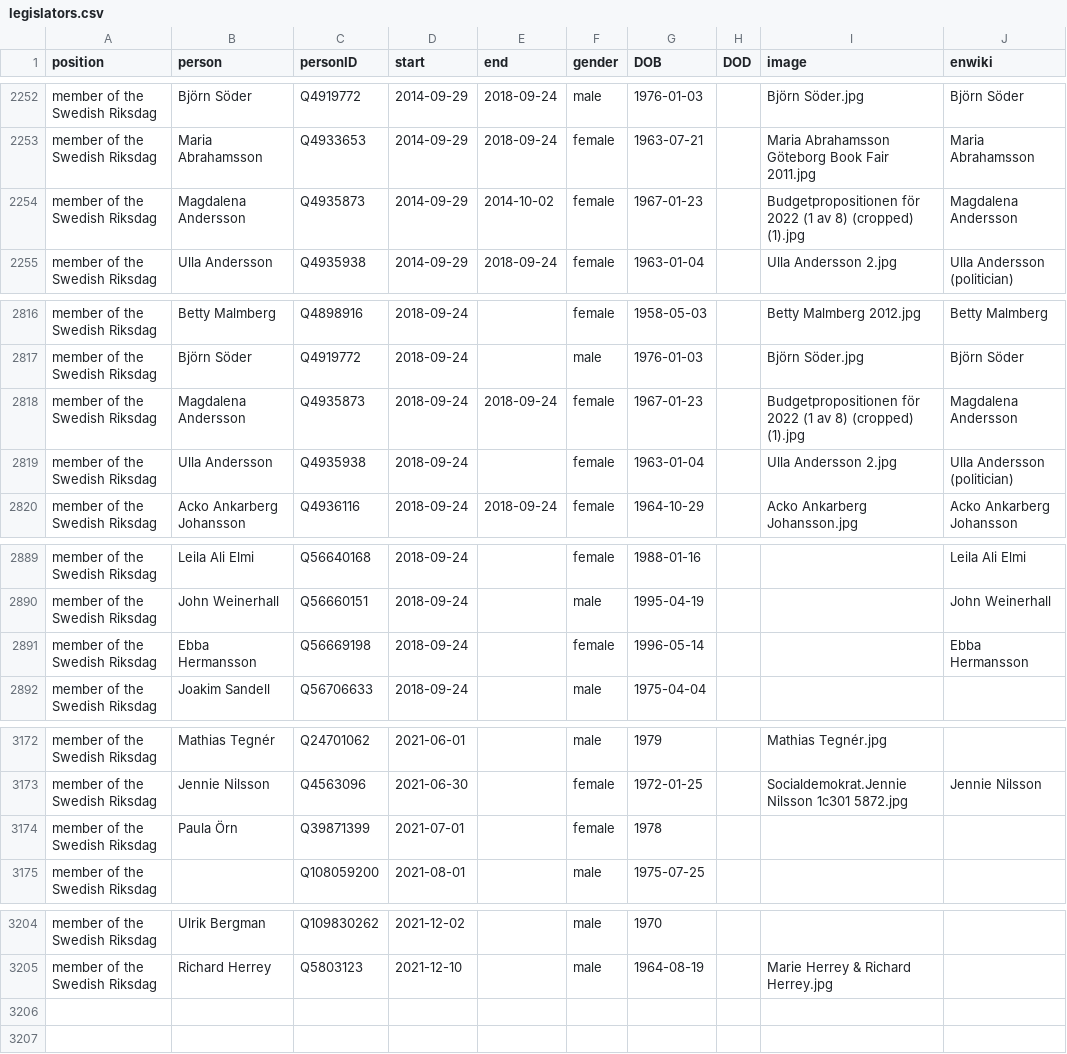
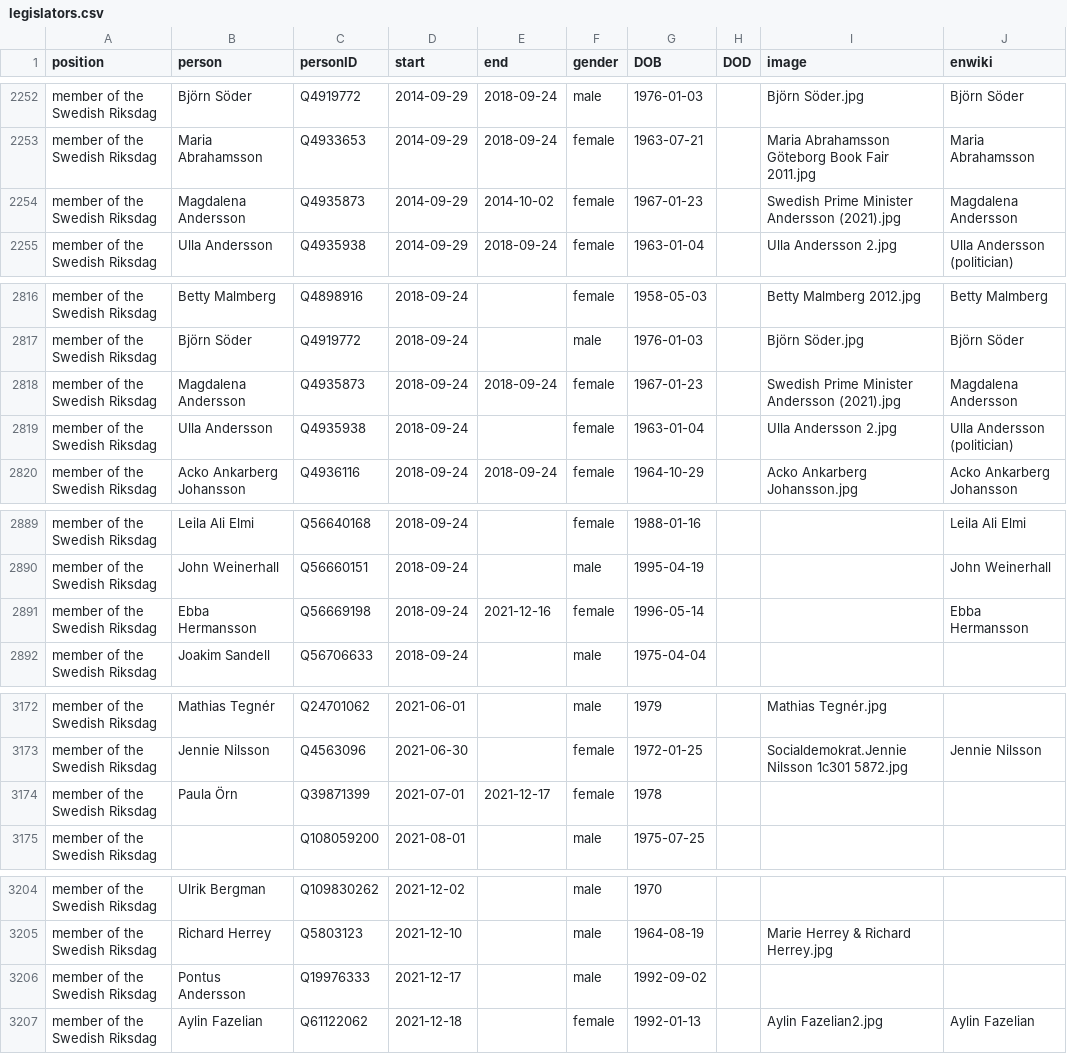
Before and after one commit to every-politician-scrapers/sweden-cabinet, a CSV file: html/legislators.csv, drawn as a sheet; only a part is shown, gaps mark what is left out.

```diff
--- a/html/legislators.csv
+++ b/html/legislators.csv
@@ -2253,3 +2253,3 @@ member of the Swedish Riksdag,Björn Söder,Q4919772,2014-09-29,2018-09-24,male,
 member of the Swedish Riksdag,Maria Abrahamsson,Q4933653,2014-09-29,2018-09-24,female,1963-07-21,,Maria Abrahamsson Göteborg Book Fair 2011.jpg,Maria Abrahamsson
-member of the Swedish Riksdag,Magdalena Andersson,Q4935873,2014-09-29,2014-10-02,female,1967-01-23,,Budgetpropositionen för 2022 (1 av 8) (cropped) (1).jpg,Magdalena Andersson
+member of the Swedish Riksdag,Magdalena Andersson,Q4935873,2014-09-29,2014-10-02,female,1967-01-23,,Swedish Prime Minister Andersson (2021).jpg,Magdalena Andersson
 member of the Swedish Riksdag,Ulla Andersson,Q4935938,2014-09-29,2018-09-24,female,1963-01-04,,Ulla Andersson 2.jpg,Ulla Andersson (politician)
@@ -2817,3 +2817,3 @@ member of the Swedish Riksdag,Betty Malmberg,Q4898916,2018-09-24,,female,1958-05
 member of the Swedish Riksdag,Björn Söder,Q4919772,2018-09-24,,male,1976-01-03,,Björn Söder.jpg,Björn Söder
-member of the Swedish Riksdag,Magdalena Andersson,Q4935873,2018-09-24,2018-09-24,female,1967-01-23,,Budgetpropositionen för 2022 (1 av 8) (cropped) (1).jpg,Magdalena Andersson
+member of the Swedish Riksdag,Magdalena Andersson,Q4935873,2018-09-24,2018-09-24,female,1967-01-23,,Swedish Prime Minister Andersson (2021).jpg,Magdalena Andersson
 member of the Swedish Riksdag,Ulla Andersson,Q4935938,2018-09-24,,female,1963-01-04,,Ulla Andersson 2.jpg,Ulla Andersson (politician)
@@ -2890,3 +2890,3 @@ member of the Swedish Riksdag,Leila Ali Elmi,Q56640168,2018-09-24,,female,1988-0
 member of the Swedish Riksdag,John Weinerhall,Q56660151,2018-09-24,,male,1995-04-19,,,John Weinerhall
-member of the Swedish Riksdag,Ebba Hermansson,Q56669198,2018-09-24,,female,1996-05-14,,,Ebba Hermansson
+member of the Swedish Riksdag,Ebba Hermansson,Q56669198,2018-09-24,2021-12-16,female,1996-05-14,,,Ebba Hermansson
 member of the Swedish Riksdag,Joakim Sandell,Q56706633,2018-09-24,,male,1975-04-04,,,
@@ -3173,3 +3173,3 @@ member of the Swedish Riksdag,Mathias Tegnér,Q24701062,2021-06-01,,male,1979,,M
 member of the Swedish Riksdag,Jennie Nilsson,Q4563096,2021-06-30,,female,1972-01-25,,Socialdemokrat.Jennie Nilsson 1c301 5872.jpg,Jennie Nilsson
-member of the Swedish Riksdag,Paula Örn,Q39871399,2021-07-01,,female,1978,,,
+member of the Swedish Riksdag,Paula Örn,Q39871399,2021-07-01,2021-12-17,female,1978,,,
 member of the Swedish Riksdag,,Q108059200,2021-08-01,,male,1975-07-25,,,
@@ -3205 +3205,3 @@ member of the Swedish Riksdag,Ulrik Bergman,Q109830262,2021-12-02,,male,1970,,,
 member of the Swedish Riksdag,Richard Herrey,Q5803123,2021-12-10,,male,1964-08-19,,Marie Herrey & Richard Herrey.jpg,
+member of the Swedish Riksdag,Pontus Andersson,Q19976333,2021-12-17,,male,1992-09-02,,,
+member of the Swedish Riksdag,Aylin Fazelian,Q61122062,2021-12-18,,female,1992-01-13,,Aylin Fazelian2.jpg,Aylin Fazelian
```
Also changed, not shown: html/current.csv, html/holders21.csv.
